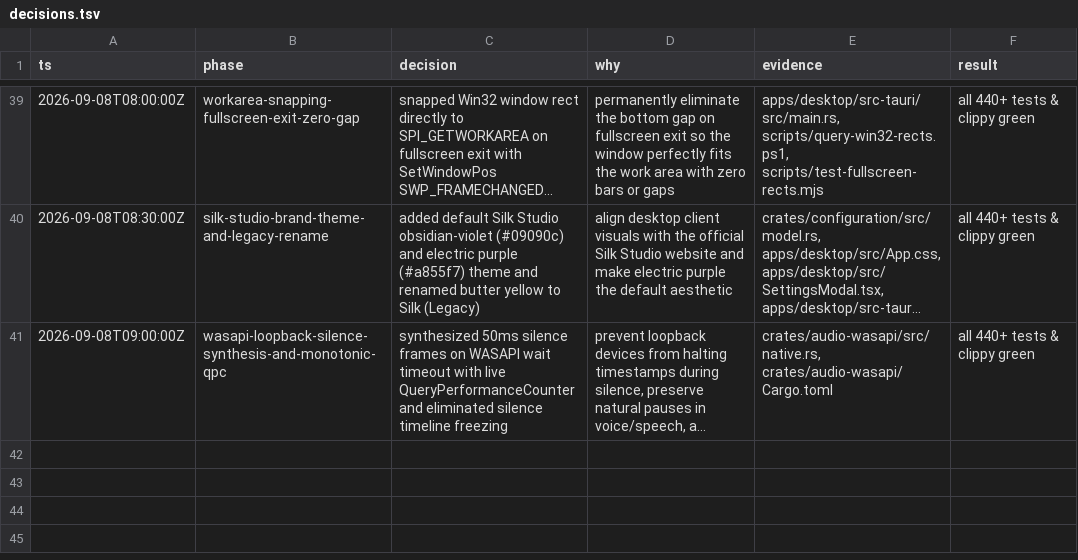
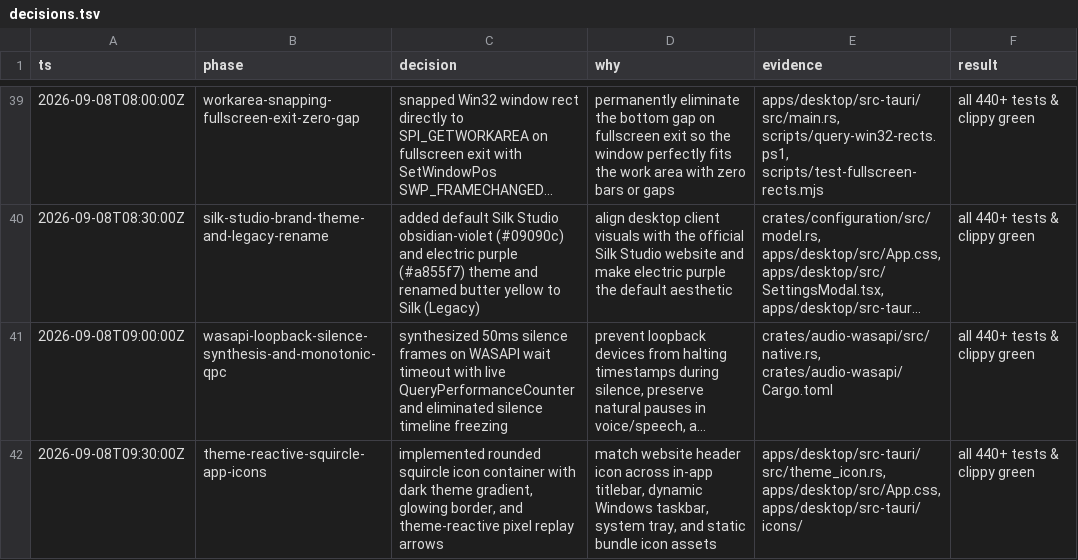
Before and after one commit to TrulyScarlet/silk-studio, a TSV file: decisions.tsv, drawn as a sheet; only a part is shown, gaps mark what is left out; long unchanged cells end in …; the diff names each change by its address in the sheet, - before the commit and + after, or states it on an @@ line.

Commit message:
Update app icon to theme-reactive squircle matching website header

```diff
--- a/decisions.tsv
+++ b/decisions.tsv
+row 42: 2026-09-08T09:30:00Z | theme-reactive-squircle-app-icons | implemented rounded squircle icon container with dark theme gradient, glowing border, and theme-reactive pixel replay arrows | match website header icon across in-app titlebar, dynamic Windows taskbar, system tray, and static bundle icon assets | apps/desktop/src-tauri/src/theme_icon.rs, apps/desktop/src/App.css, apps/desktop/src-tauri/icons/ | all 440+ tests & clippy green
```
Also changed, not shown: 11 other files.
